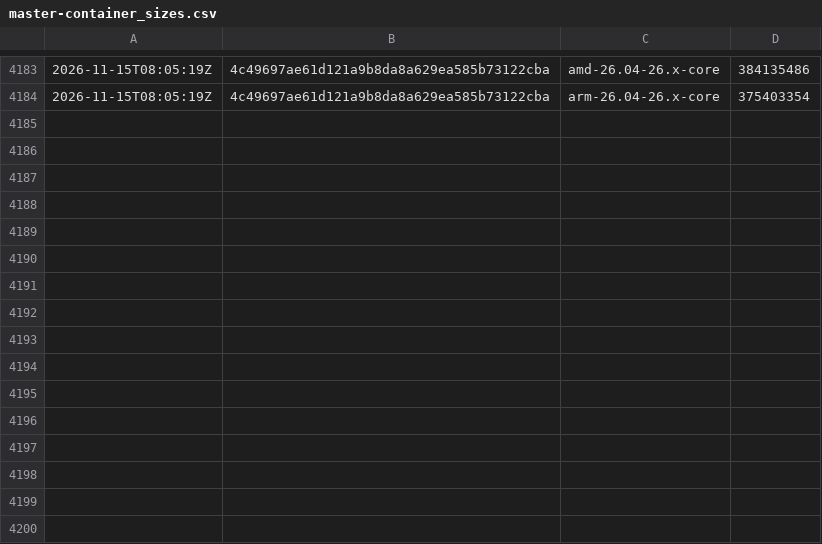
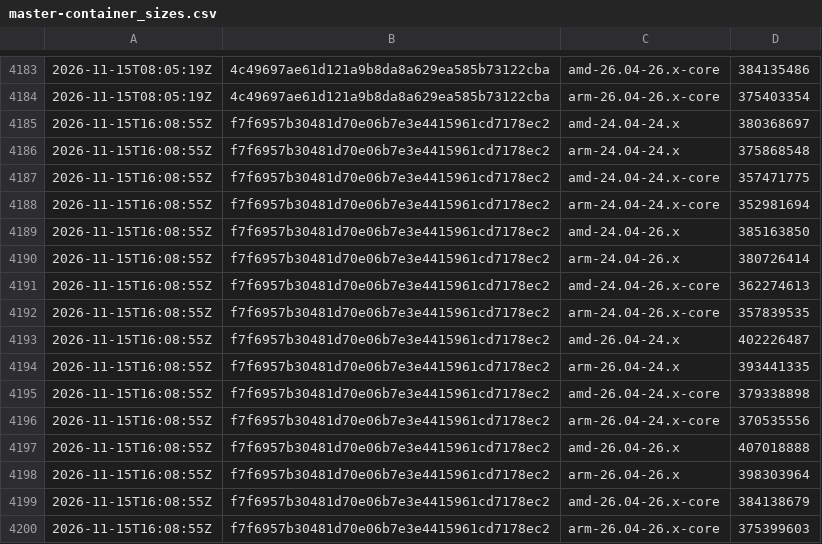
Before and after one commit to SignalK/signalk-server, a CSV file: master-container_sizes.csv, drawn as a sheet; only a part is shown, gaps mark what is left out.

```diff
--- a/master-container_sizes.csv
+++ b/master-container_sizes.csv
@@ -4184 +4184,17 @@
 2026-11-15T08:05:19Z,4c49697ae61d121a9b8da8a629ea585b73122cba,arm-26.04-26.x-core,375403354
+2026-11-15T16:08:55Z,f7f6957b30481d70e06b7e3e4415961cd7178ec2,amd-24.04-24.x,380368697
+2026-11-15T16:08:55Z,f7f6957b30481d70e06b7e3e4415961cd7178ec2,arm-24.04-24.x,375868548
+2026-11-15T16:08:55Z,f7f6957b30481d70e06b7e3e4415961cd7178ec2,amd-24.04-24.x-core,357471775
+2026-11-15T16:08:55Z,f7f6957b30481d70e06b7e3e4415961cd7178ec2,arm-24.04-24.x-core,352981694
+2026-11-15T16:08:55Z,f7f6957b30481d70e06b7e3e4415961cd7178ec2,amd-24.04-26.x,385163850
+2026-11-15T16:08:55Z,f7f6957b30481d70e06b7e3e4415961cd7178ec2,arm-24.04-26.x,380726414
+2026-11-15T16:08:55Z,f7f6957b30481d70e06b7e3e4415961cd7178ec2,amd-24.04-26.x-core,362274613
+2026-11-15T16:08:55Z,f7f6957b30481d70e06b7e3e4415961cd7178ec2,arm-24.04-26.x-core,357839535
+2026-11-15T16:08:55Z,f7f6957b30481d70e06b7e3e4415961cd7178ec2,amd-26.04-24.x,402226487
+2026-11-15T16:08:55Z,f7f6957b30481d70e06b7e3e4415961cd7178ec2,arm-26.04-24.x,393441335
+2026-11-15T16:08:55Z,f7f6957b30481d70e06b7e3e4415961cd7178ec2,amd-26.04-24.x-core,379338898
+2026-11-15T16:08:55Z,f7f6957b30481d70e06b7e3e4415961cd7178ec2,arm-26.04-24.x-core,370535556
+2026-11-15T16:08:55Z,f7f6957b30481d70e06b7e3e4415961cd7178ec2,amd-26.04-26.x,407018888
+2026-11-15T16:08:55Z,f7f6957b30481d70e06b7e3e4415961cd7178ec2,arm-26.04-26.x,398303964
+2026-11-15T16:08:55Z,f7f6957b30481d70e06b7e3e4415961cd7178ec2,amd-26.04-26.x-core,384138679
+2026-11-15T16:08:55Z,f7f6957b30481d70e06b7e3e4415961cd7178ec2,arm-26.04-26.x-core,375399603
```
